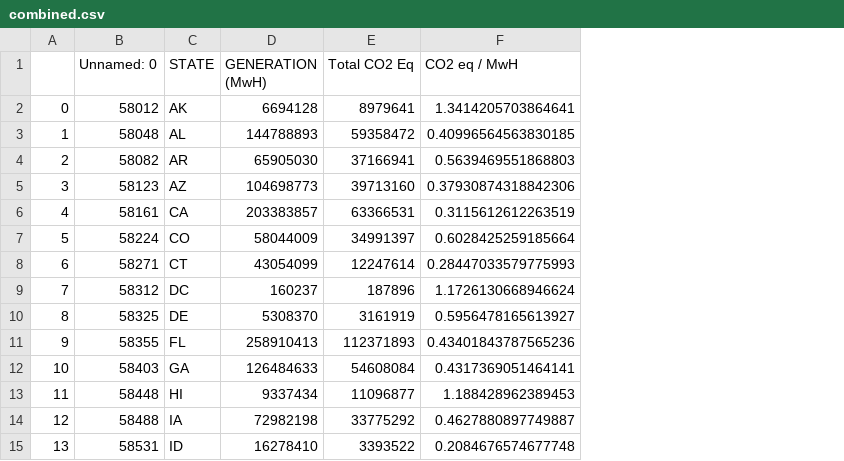
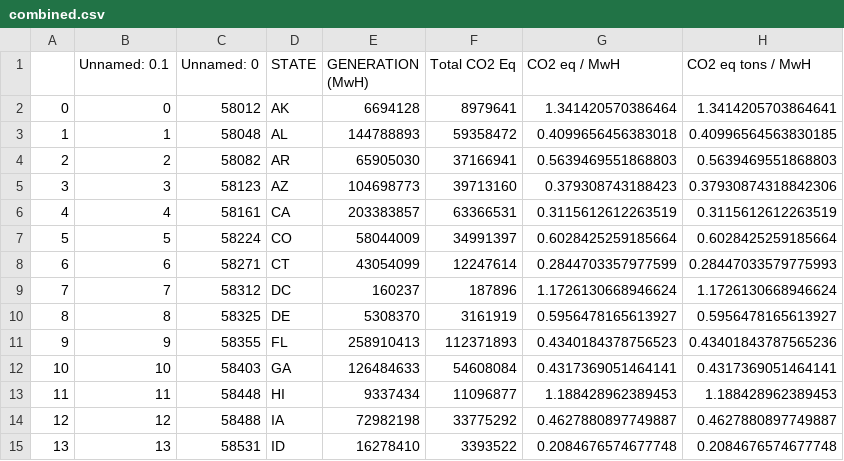
Before and after one commit to AuslinD/Computing-EnvJustice, a CSV file: combined.csv, drawn as a sheet; only a part is shown; addresses are those after the commit; the diff covers the shown part only; the diff names each change by its address in the sheet, - before the commit and + after, or states it on an @@ line.

```diff
--- a/combined.csv
+++ b/combined.csv
+column B (Unnamed: 0.1), rows 2-15: 0 | 1 | 2 | 3 | 4 | 5 | 6 | 7 | 8 | 9 | 10 | 11 | 12 | 13
+column H (CO2 eq tons / MwH), rows 2-15: 1.3414205703864641 | 0.40996564563830185 | 0.5639469551868803 | 0.37930874318842306 | 0.3115612612263519 | 0.6028425259185664 | 0.28447033579775993 | 1.1726130668946624 | 0.5956478165613927 | 0.43401843787565236 | 0.4317369051464141 | 1.188428962389453 | 0.4627880897749887 | 0.2084676574677748
-G2 (CO2 eq / MwH): 1.3414205703864641
+G2 (CO2 eq / MwH): 1.341420570386464
-G3 (CO2 eq / MwH): 0.40996564563830185
+G3 (CO2 eq / MwH): 0.4099656456383018
-G5 (CO2 eq / MwH): 0.37930874318842306
+G5 (CO2 eq / MwH): 0.379308743188423
-G8 (CO2 eq / MwH): 0.28447033579775993
+G8 (CO2 eq / MwH): 0.2844703357977599
-G11 (CO2 eq / MwH): 0.43401843787565236
+G11 (CO2 eq / MwH): 0.4340184378756523
```
Also changed, not shown: 11 edited cells elsewhere in this file, 1 other file.
